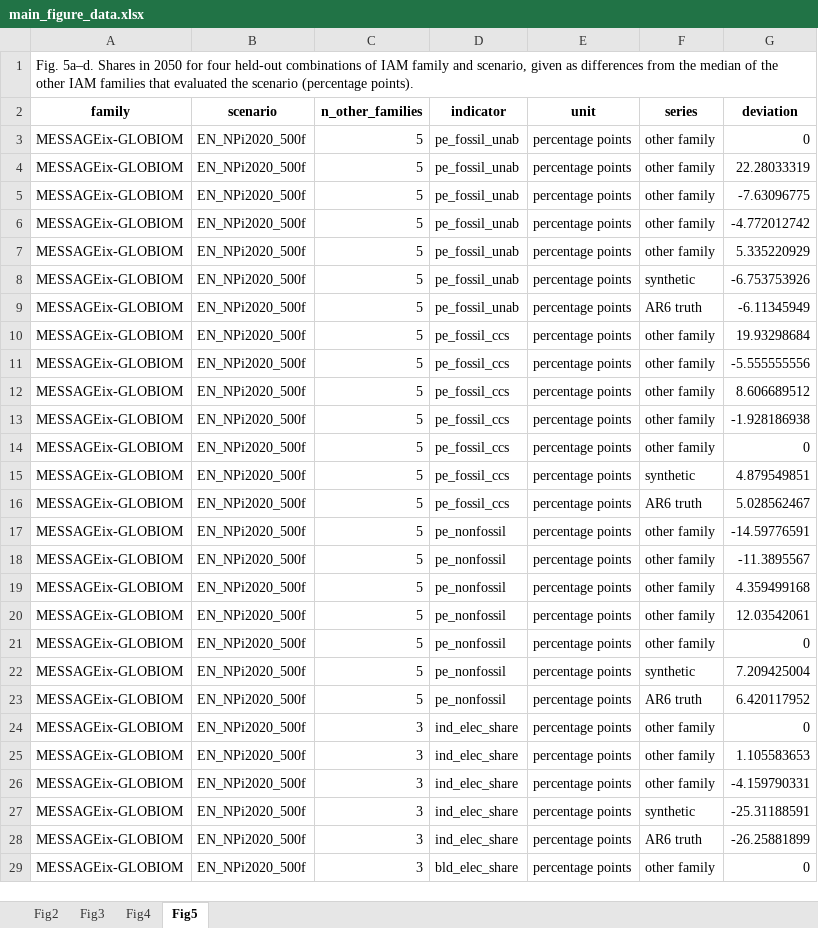
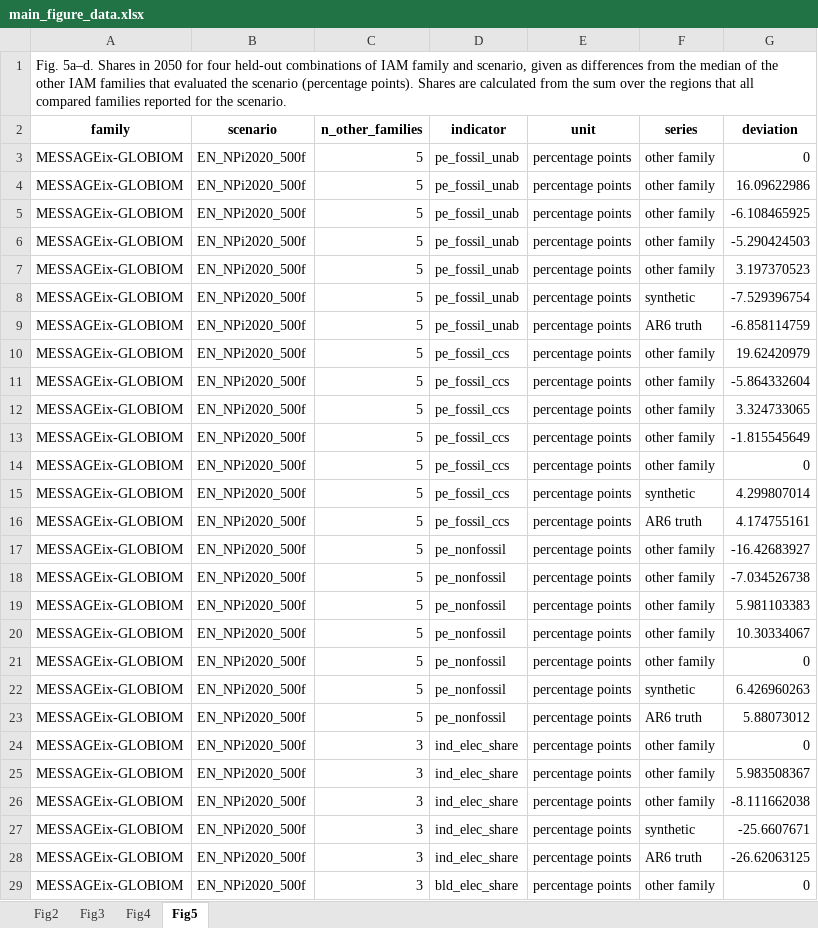
Before and after one commit to Peijin-Jiang/LLM_IAM, an Excel workbook: results/main_figure_data.xlsx, sheet Fig5, drawn as a sheet; only a part is shown; values as stored, in another font and other column widths than the file's, no borders; the diff covers the shown part only; the diff names each change by its address in the sheet, - before the commit and + after, or states it on an @@ line.

Commit message:
Fig. 5: shares calculated on the regions common to all compared families

```diff
--- a/results/main_figure_data.xlsx (sheet Fig5)
+++ b/results/main_figure_data.xlsx (sheet Fig5)
-A1 (family): …(percentage points).
+A1 (family): …(percentage points). Shares are calculated from the sum over the regions that all compared families reported for the scenario.
-G4 (deviation): 22.28033319
+G4 (deviation): 16.09622986
-G5 (deviation): -7.63096775
+G5 (deviation): -6.108465925
-G6 (deviation): -4.772012742
+G6 (deviation): -5.290424503
-G7 (deviation): 5.335220929
+G7 (deviation): 3.197370523
-G8 (deviation): -6.753753926
+G8 (deviation): -7.529396754
-G9 (deviation): -6.11345949
+G9 (deviation): -6.858114759
-G10 (deviation): 19.93298684
+G10 (deviation): 19.62420979
-G11 (deviation): -5.555555556
+G11 (deviation): -5.864332604
-G12 (deviation): 8.606689512
+G12 (deviation): 3.324733065
-G13 (deviation): -1.928186938
+G13 (deviation): -1.815545649
-G15 (deviation): 4.879549851
+G15 (deviation): 4.299807014
-G16 (deviation): 5.028562467
+G16 (deviation): 4.174755161
-G17 (deviation): -14.59776591
+G17 (deviation): -16.42683927
-G18 (deviation): -11.3895567
+G18 (deviation): -7.034526738
-G19 (deviation): 4.359499168
+G19 (deviation): 5.981103383
-G20 (deviation): 12.03542061
+G20 (deviation): 10.30334067
-G22 (deviation): 7.209425004
+G22 (deviation): 6.426960263
-G23 (deviation): 6.420117952
+G23 (deviation): 5.88073012
-G25 (deviation): 1.105583653
+G25 (deviation): 5.983508367
-G26 (deviation): -4.159790331
+G26 (deviation): -8.111662038
-G27 (deviation): -25.31188591
+G27 (deviation): -25.6607671
-G28 (deviation): -26.25881899
+G28 (deviation): -26.62063125
```
Also changed, not shown: 1 added row, 1 removed row and 57 edited cells elsewhere in this sheet, 1 other file.
